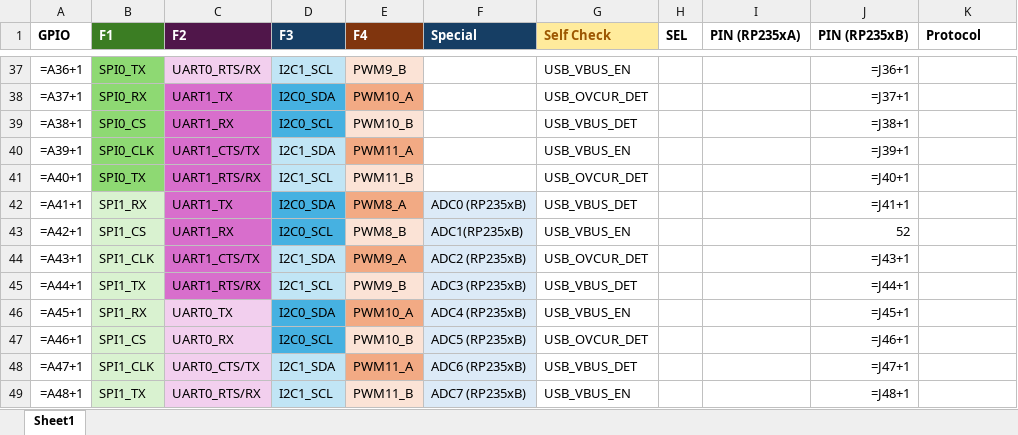
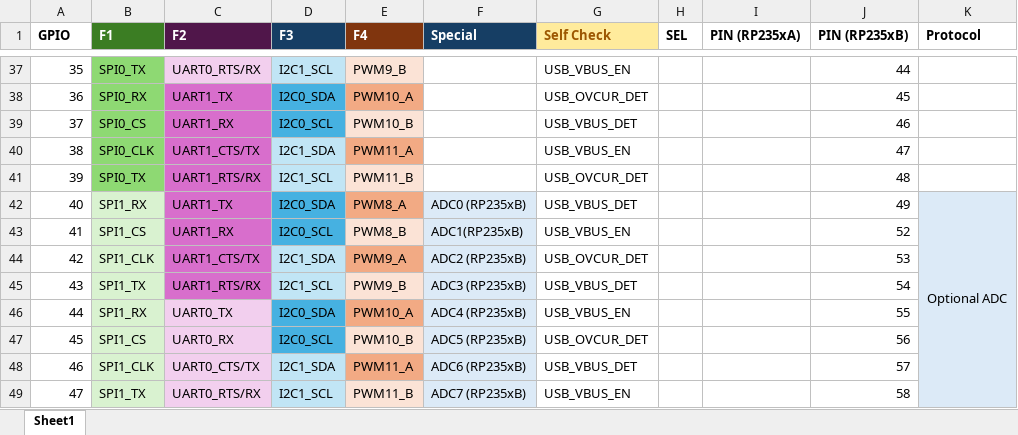
Before and after one commit to sunipkm/rp2040_playground, an Excel workbook: rp2350b_pin_assign.xlsx, sheet Sheet1, drawn as a sheet; only a part is shown, gaps mark what is left out; values as stored, in another font and other column widths than the file's, no borders; formulas without a stored value are shown as written; the diff covers the shown part only; the diff names each change by its address in the sheet, - before the commit and + after, or states it on an @@ line.

```diff
--- a/rp2350b_pin_assign.xlsx (sheet Sheet1)
+++ b/rp2350b_pin_assign.xlsx (sheet Sheet1)
-A37 (GPIO): =A36+1
+A37 (GPIO): 35
-J37 (PIN (RP235xB)): =J36+1
+J37 (PIN (RP235xB)): 44
-A38 (GPIO): =A37+1
+A38 (GPIO): 36
-J38 (PIN (RP235xB)): =J37+1
+J38 (PIN (RP235xB)): 45
-A39 (GPIO): =A38+1
+A39 (GPIO): 37
-J39 (PIN (RP235xB)): =J38+1
+J39 (PIN (RP235xB)): 46
-A40 (GPIO): =A39+1
+A40 (GPIO): 38
-J40 (PIN (RP235xB)): =J39+1
+J40 (PIN (RP235xB)): 47
-A41 (GPIO): =A40+1
+A41 (GPIO): 39
-J41 (PIN (RP235xB)): =J40+1
+J41 (PIN (RP235xB)): 48
-A42 (GPIO): =A41+1
+A42 (GPIO): 40
-J42 (PIN (RP235xB)): =J41+1
+J42 (PIN (RP235xB)): 49
-K42 (Protocol): (empty)
+K42 (Protocol): Optional ADC
-K42:K49 fill: none
+K42:K49 fill: #DCEAF7
+K42:K49 merged
-A43 (GPIO): =A42+1
+A43 (GPIO): 41
-A44 (GPIO): =A43+1
+A44 (GPIO): 42
-J44 (PIN (RP235xB)): =J43+1
+J44 (PIN (RP235xB)): 53
-A45 (GPIO): =A44+1
+A45 (GPIO): 43
-J45 (PIN (RP235xB)): =J44+1
+J45 (PIN (RP235xB)): 54
-A46 (GPIO): =A45+1
+A46 (GPIO): 44
-J46 (PIN (RP235xB)): =J45+1
+J46 (PIN (RP235xB)): 55
-A47 (GPIO): =A46+1
+A47 (GPIO): 45
-J47 (PIN (RP235xB)): =J46+1
+J47 (PIN (RP235xB)): 56
-A48 (GPIO): =A47+1
+A48 (GPIO): 46
-J48 (PIN (RP235xB)): =J47+1
+J48 (PIN (RP235xB)): 57
-A49 (GPIO): =A48+1
+A49 (GPIO): 47
-J49 (PIN (RP235xB)): =J48+1
+J49 (PIN (RP235xB)): 58
```
Also changed, not shown: 91 edited cells, cell formats and merged cells elsewhere in this sheet, 1 other file.
